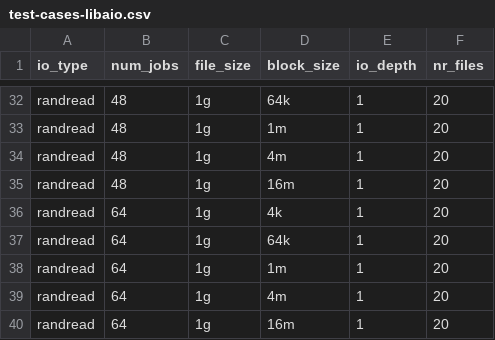
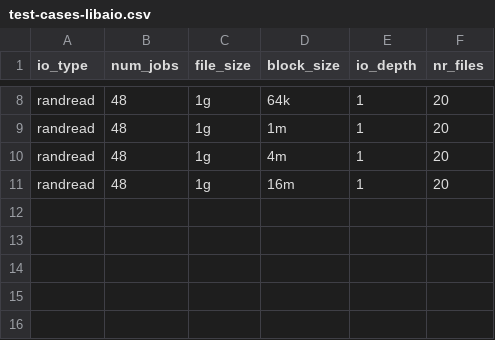
Before and after one commit to GoogleCloudPlatform/gcsfuse-tools, a CSV file: distributed-micro-benchmarking/test-suites/random-read-tests/test-cases-libaio.csv, drawn as a sheet; only a part is shown, gaps mark what is left out; the diff covers the shown part only; the diff names each change by its address in the sheet, - before the commit and + after, or states it on an @@ line.

```diff
--- a/distributed-micro-benchmarking/test-suites/random-read-tests/test-cases-libaio.csv
+++ b/distributed-micro-benchmarking/test-suites/random-read-tests/test-cases-libaio.csv
-row 36: randread | 64 | 1g | 4k | 1 | 20
-row 37: randread | 64 | 1g | 64k | 1 | 20
-row 38: randread | 64 | 1g | 1m | 1 | 20
-row 39: randread | 64 | 1g | 4m | 1 | 20
-row 40: randread | 64 | 1g | 16m | 1 | 20
```
Also changed, not shown: 24 removed rows elsewhere in this file, distributed-micro-benchmarking/test-suites/random-read-tests/mount-configs.csv, distributed-micro-benchmarking/test-suites/sequential-read-tests/mount-configs.csv, 3 other files.
